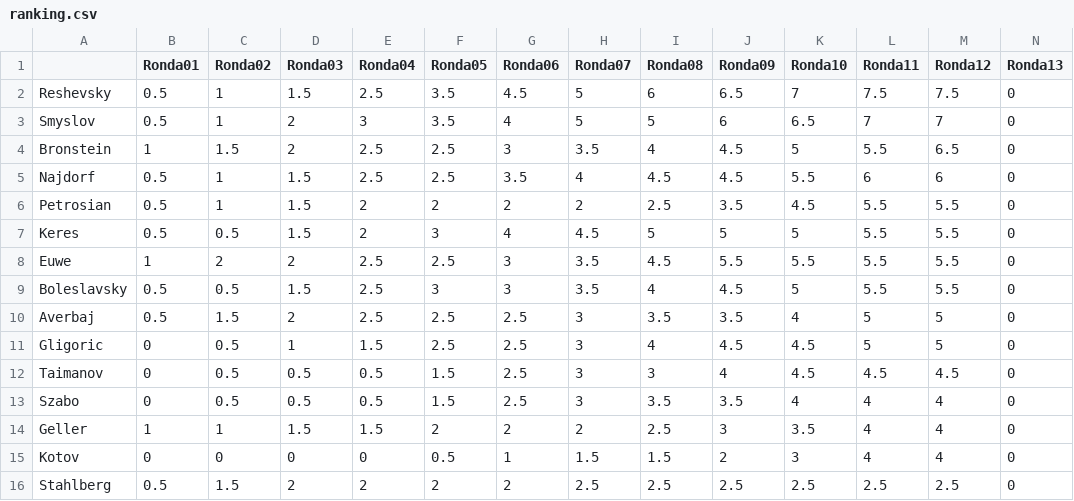
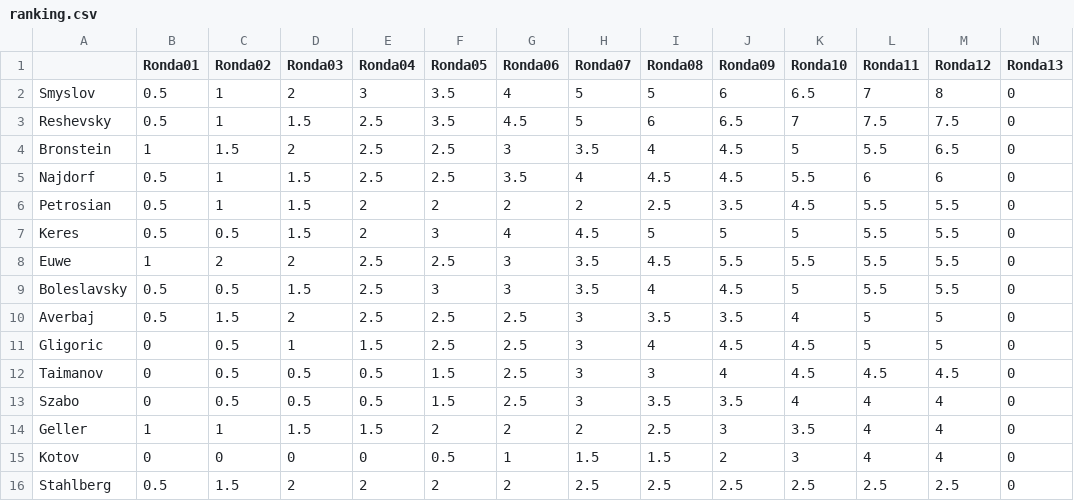
Before and after one commit to VSablin/Zurich1953, a CSV file: data-output/ranking.csv, drawn as a sheet; only a part is shown; removed rows and columns are numbered as before the commit, all else as after; rows hold the shown columns only; the diff names each change by its address in the sheet, - before the commit and + after, or states it on an @@ line.

Commit message:
12: Gligoric-Smyslov

```diff
--- a/data-output/ranking.csv
+++ b/data-output/ranking.csv
+row 2: Smyslov | 0.5 | 1 | 2 | 3 | 3.5 | 4 | 5 | 5 | 6 | 6.5 | 7 | 8 | 0
-row 3: Smyslov | 0.5 | 1 | 2 | 3 | 3.5 | 4 | 5 | 5 | 6 | 6.5 | 7 | 7 | 0
```
Also changed, not shown: 1 other file.
